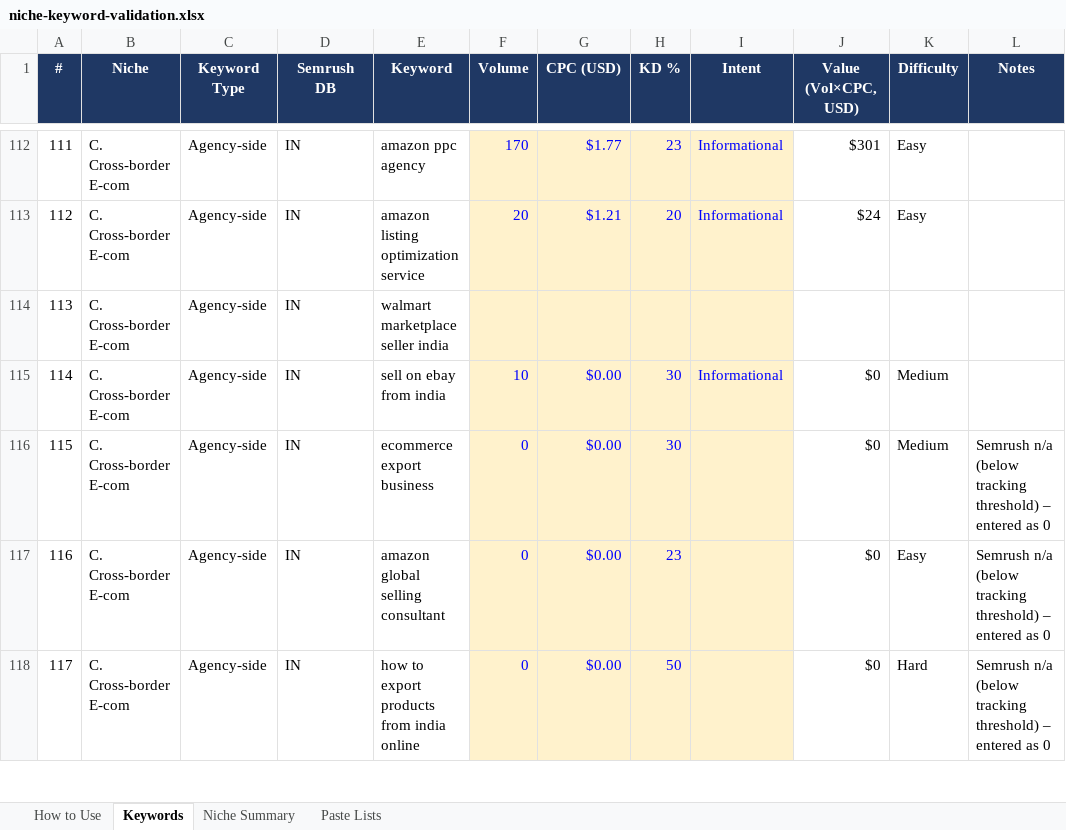
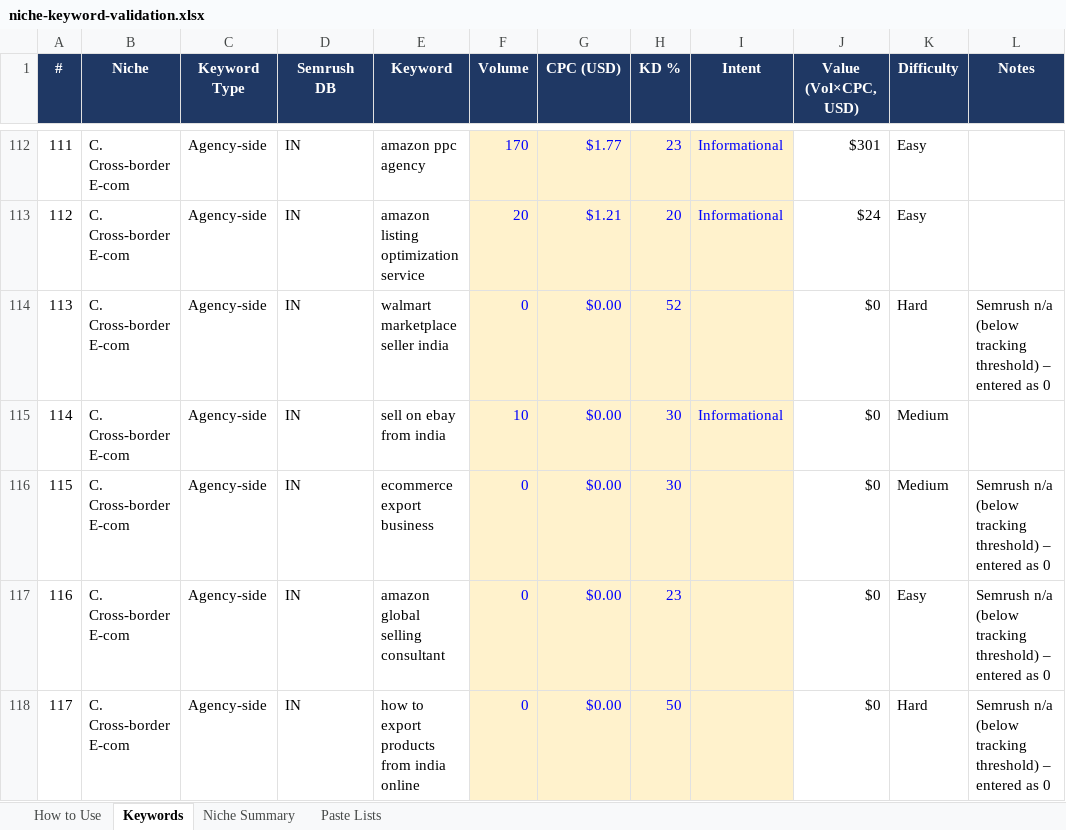
Before and after one commit to lpheavydeals/magnus-path, an Excel workbook: research/niche-keyword-validation.xlsx, sheet Keywords, drawn as a sheet; only a part is shown, gaps mark what is left out; values as stored, in another font and other column widths than the file's, no borders; charts and pictures not drawn; the diff names each change by its address in the sheet, - before the commit and + after, or states it on an @@ line.

```diff
--- a/research/niche-keyword-validation.xlsx (sheet Keywords)
+++ b/research/niche-keyword-validation.xlsx (sheet Keywords)
-F114 (Volume): (empty)
+F114 (Volume): 0
-G114 (CPC (USD)): (empty)
+G114 (CPC (USD)): $0.00
-H114 (KD %): (empty)
+H114 (KD %): 52
-J114 (Value (Vol×CPC, USD)): (empty)
+J114 (Value (Vol×CPC, USD)): $0
-K114 (Difficulty): (empty)
+K114 (Difficulty): Hard
-L114 (Notes): (empty)
+L114 (Notes): Semrush n/a (below tracking threshold) – entered as 0
```
Also changed, not shown: sheet Niche Summary.
